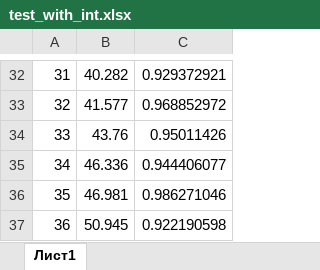
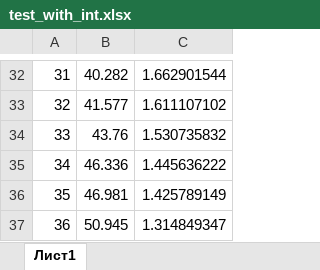
Before and after one commit to EgorBud/OC, an Excel workbook: sort/test_with_int.xlsx, sheet Лист1, drawn as a sheet; only a part is shown, gaps mark what is left out; values as stored, in another font and other column widths than the file's, no borders; charts and pictures not drawn; the diff covers the shown part only; the diff names each change by its address in the sheet, - before the commit and + after, or states it on an @@ line.

```diff
--- a/sort/test_with_int.xlsx (sheet Лист1)
+++ b/sort/test_with_int.xlsx (sheet Лист1)
-C32: 0.929372921
+C32: 1.662901544
-C33: 0.968852972
+C33: 1.611107102
-C34: 0.95011426
+C34: 1.530735832
-C35: 0.944406077
+C35: 1.445636222
-C36: 0.986271046
+C36: 1.425789149
-C37: 0.922190598
+C37: 1.314849347
```
Also changed, not shown: 28 edited cells elsewhere in this sheet, charts or pictures.
